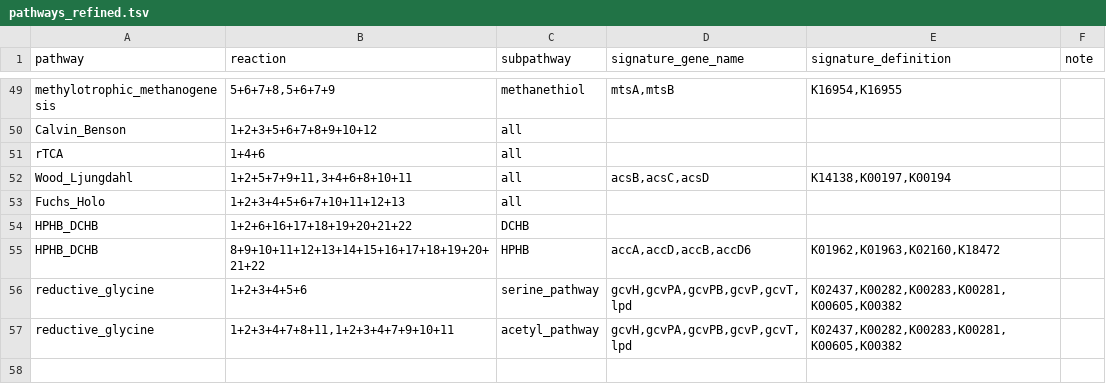
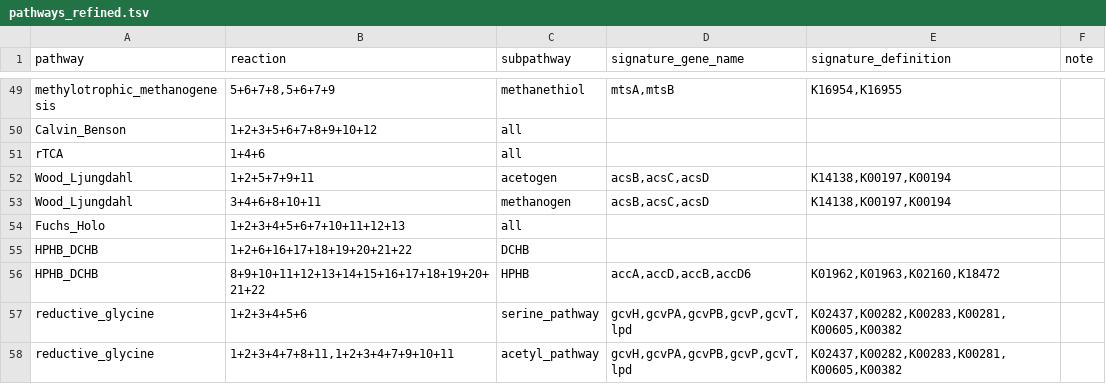
Before and after one commit to WrightonLabCSU/emerge_pipline, a TSV file: resources/pathways_refined.tsv, drawn as a sheet; only a part is shown, gaps mark what is left out.

Commit message:
separate Wood-Ljungdahl into acetogen and methanogen routes

```diff
--- a/resources/pathways_refined.tsv
+++ b/resources/pathways_refined.tsv
@@ -51,3 +51,4 @@ Calvin_Benson	1+2+3+5+6+7+8+9+10+12	all
 rTCA	1+4+6	all			
-Wood_Ljungdahl	1+2+5+7+9+11,3+4+6+8+10+11	all	acsB,acsC,acsD	K14138,K00197,K00194	
+Wood_Ljungdahl	1+2+5+7+9+11	acetogen	acsB,acsC,acsD	K14138,K00197,K00194	
+Wood_Ljungdahl	3+4+6+8+10+11	methanogen	acsB,acsC,acsD	K14138,K00197,K00194	
 Fuchs_Holo	1+2+3+4+5+6+7+10+11+12+13	all			
```
